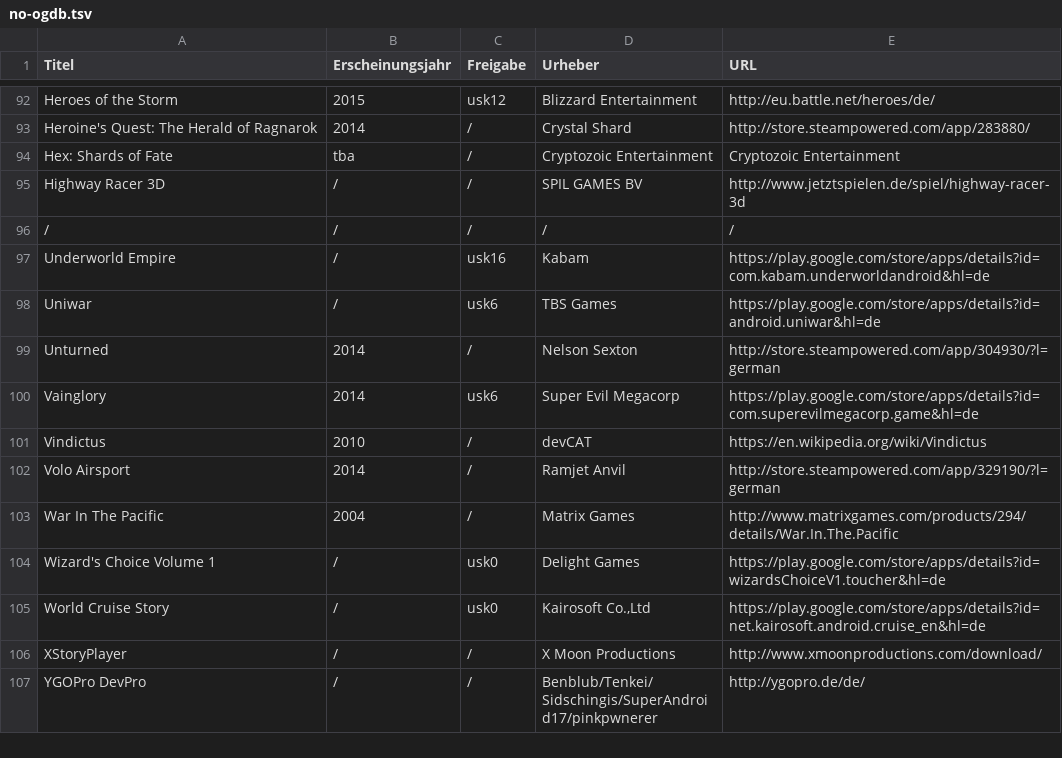
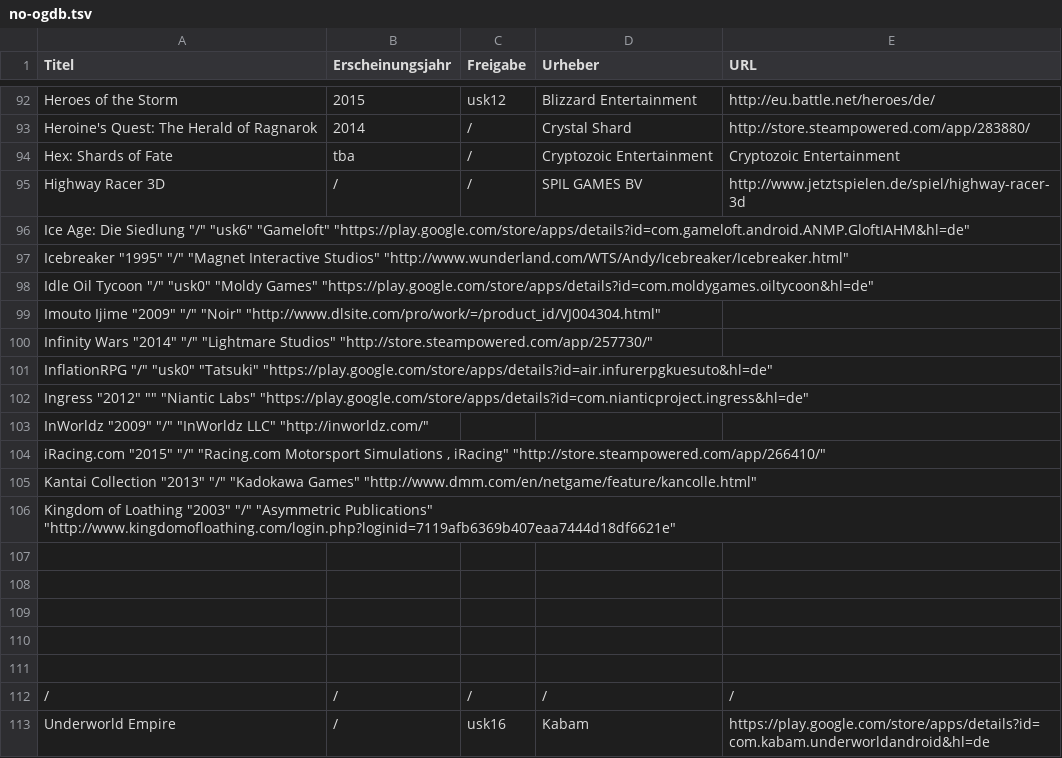
Before and after one commit to VDVC/Survey, a TSV file: daten/no-ogdb.tsv, drawn as a sheet; only a part is shown, gaps mark what is left out; the shorter side is filled out with more unchanged rows; the diff names each change by its address in the sheet, - before the commit and + after, or states it on an @@ line.

Commit message:
Update no-ogdb.tsv

```diff
--- a/daten/no-ogdb.tsv
+++ b/daten/no-ogdb.tsv
+row 96: Ice Age: Die Siedlung "/" "usk6" "Gameloft" "https://play.google.com/store/apps/details?id=com.gameloft.android.ANMP.GloftIAHM&hl=de"
+row 97: Icebreaker "1995" "/" "Magnet Interactive Studios" "http://www.wunderland.com/WTS/Andy/Icebreaker/Icebreaker.html"
+row 98: Idle Oil Tycoon "/" "usk0" "Moldy Games" "https://play.google.com/store/apps/details?id=com.moldygames.oiltycoon&hl=de"
+row 99: Imouto Ijime "2009" "/" "Noir" "http://www.dlsite.com/pro/work/=/product_id/VJ004304.html"
+row 100: Infinity Wars "2014" "/" "Lightmare Studios" "http://store.steampowered.com/app/257730/"
+row 101: InflationRPG "/" "usk0" "Tatsuki" "https://play.google.com/store/apps/details?id=air.infurerpgkuesuto&hl=de"
+row 102: Ingress "2012" "" "Niantic Labs" "https://play.google.com/store/apps/details?id=com.nianticproject.ingress&hl=de"
+row 103: InWorldz "2009" "/" "InWorldz LLC" "http://inworldz.com/"
+row 104: iRacing.com "2015" "/" "Racing.com Motorsport Simulations , iRacing" "http://store.steampowered.com/app/266410/"
+row 105: Kantai Collection "2013" "/" "Kadokawa Games" "http://www.dmm.com/en/netgame/feature/kancolle.html"
+row 106: Kingdom of Loathing "2003" "/" "Asymmetric Publications" "http://www.kingdomofloathing.com/login.php?loginid=7119afb6369b407eaa7444d18df6621e"
+row 107: (empty)
+row 108: (empty)
+row 109: (empty)
+row 110: (empty)
+row 111: (empty)
```
